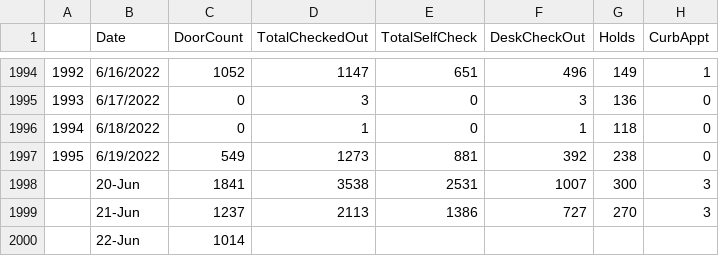
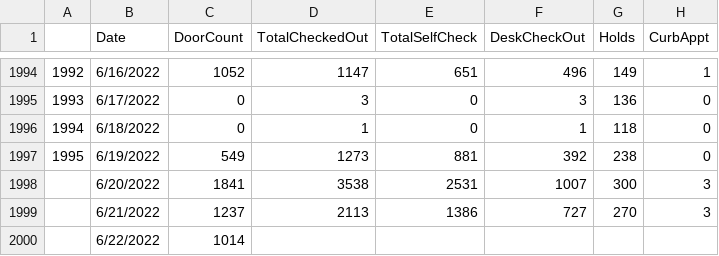
Before and after one commit to CPLInformationTechnology/CPLCircShinyDashboardData, a CSV file: CPL Circ Data.csv, drawn as a sheet; only a part is shown, gaps mark what is left out; the diff names each change by its address in the sheet, - before the commit and + after, or states it on an @@ line.

Commit message:
Update CPL Circ Data.csv

```diff
--- a/CPL Circ Data.csv
+++ b/CPL Circ Data.csv
-B1998 (Date): 20-Jun
+B1998 (Date): 6/20/2022
-B1999 (Date): 21-Jun
+B1999 (Date): 6/21/2022
-B2000 (Date): 22-Jun
+B2000 (Date): 6/22/2022
```
